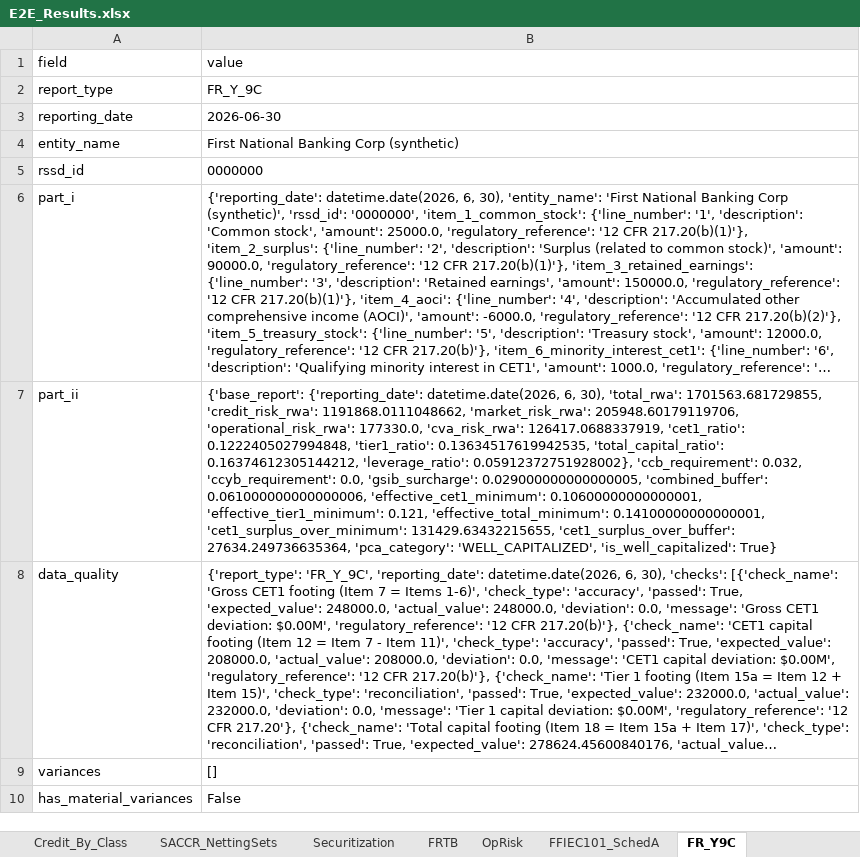
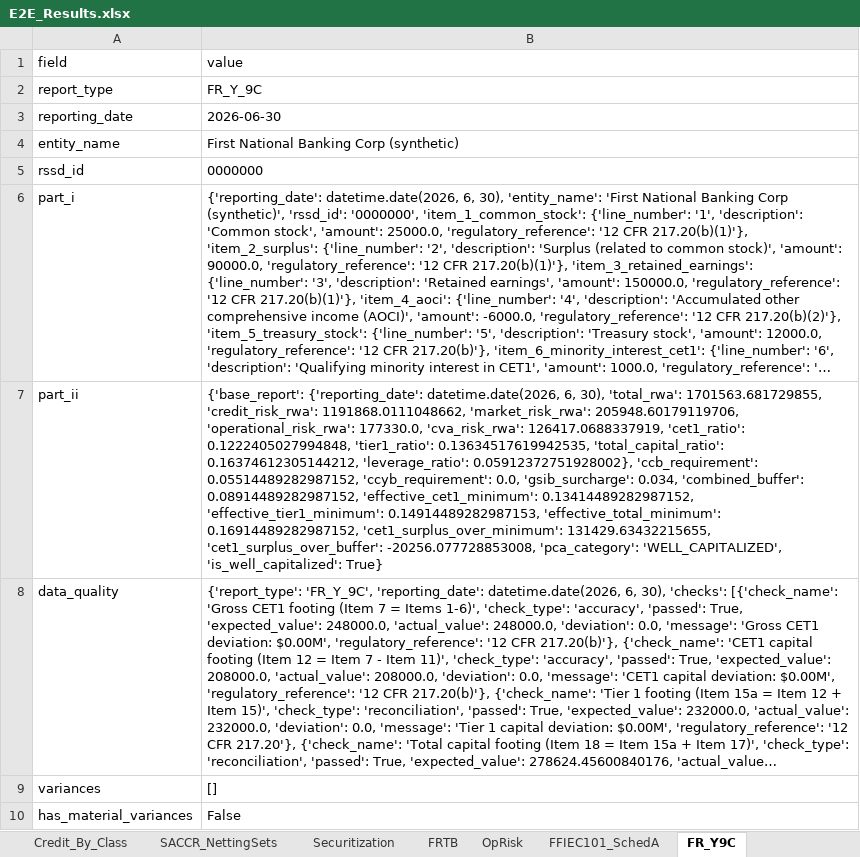
Before and after one commit to ankitjha67/BASEL-III-Endgame, an Excel workbook: output/reports/e2e/E2E_Results.xlsx, sheet FR_Y9C, drawn as a sheet; long unchanged cells end in …; values as stored, in another font and other column widths than the file's, no borders; the diff names each change by its address in the sheet, - before the commit and + after, or states it on an @@ line.

```diff
--- a/output/reports/e2e/E2E_Results.xlsx (sheet FR_Y9C)
+++ b/output/reports/e2e/E2E_Results.xlsx (sheet FR_Y9C)
-B7 (value): …0.05912372751928002}, 'ccb_requirement': 0.032, 'ccyb_requirement': 0.0, 'gsib_surcharge': 0.029000000000000005, 'combined_buffer': 0.061000000000000006, 'effective_cet1_minimum': 0.10600000000000001, 'effective_tier1_minimum': 0.121, 'effective_total_minimum': 0.14100000000000001, 'cet1_surplus_over_minimum': 131429.63432215655, 'cet1_surplus_over_buffer': 27634.249736635364, 'pca_category': 'WELL_CAPITALIZED',…
+B7 (value): …0.05912372751928002}, 'ccb_requirement': 0.05514489282987152, 'ccyb_requirement': 0.0, 'gsib_surcharge': 0.034, 'combined_buffer': 0.08914489282987152, 'effective_cet1_minimum': 0.13414489282987152, 'effective_tier1_minimum': 0.14914489282987153, 'effective_total_minimum': 0.16914489282987152, 'cet1_surplus_over_minimum': 131429.63432215655, 'cet1_surplus_over_buffer': -20256.077728853008, 'pca_category': 'WELL_CAPITALIZED',…
```
Also changed, not shown: sheet Checks, sheet Smoke_Tests, sheet Ratios_Buffers, sheet FRTB, 26 other files.
